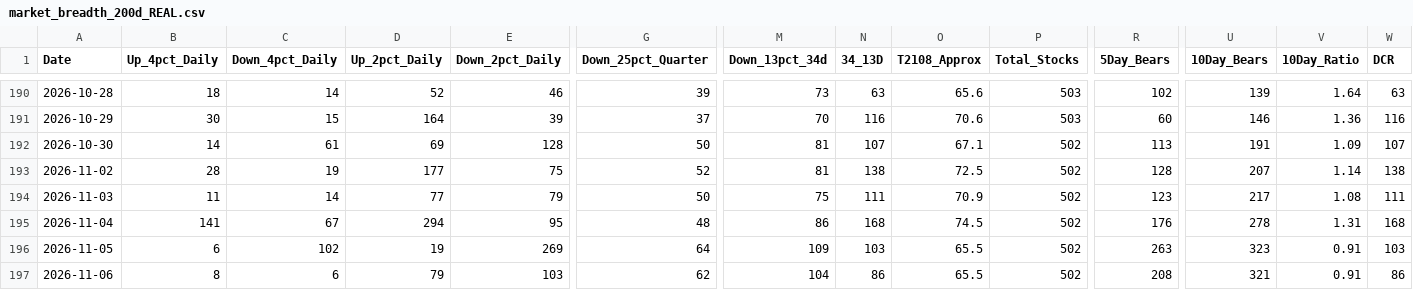
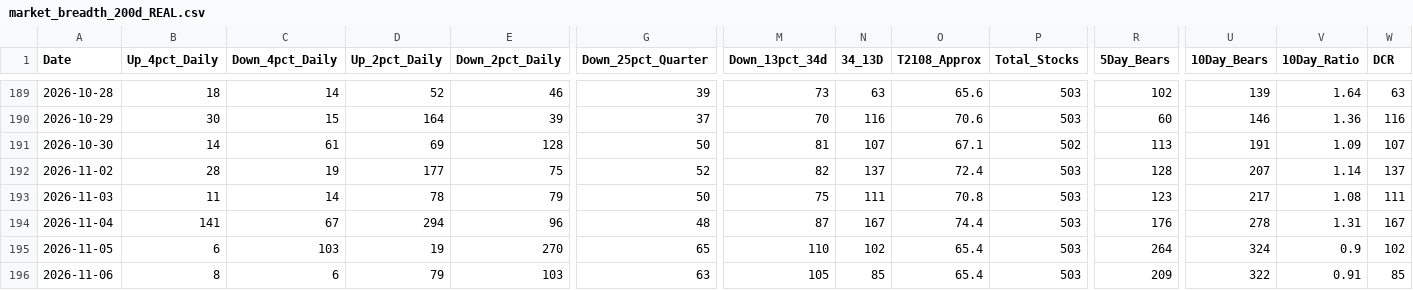
Before and after one commit to Vineh20/market-breadth, a CSV file: docs/market_breadth_200d_REAL.csv, drawn as a sheet; only a part is shown, gaps mark what is left out; addresses are those after the commit; the diff covers the shown part only; the diff names each change by its address in the sheet, - before the commit and + after, or states it on an @@ line.

```diff
--- a/docs/market_breadth_200d_REAL.csv
+++ b/docs/market_breadth_200d_REAL.csv
-M192 (Down_13pct_34d): 81
+M192 (Down_13pct_34d): 82
-N192 (34_13D): 138
+N192 (34_13D): 137
-O192 (T2108_Approx): 72.5
+O192 (T2108_Approx): 72.4
-P192:P196 (Total_Stocks): 502
+P192:P196 (Total_Stocks): 503
-W192 (DCR): 138
+W192 (DCR): 137
-D193 (Up_2pct_Daily): 77
+D193 (Up_2pct_Daily): 78
-O193 (T2108_Approx): 70.9
+O193 (T2108_Approx): 70.8
-E194 (Down_2pct_Daily): 95
+E194 (Down_2pct_Daily): 96
-M194 (Down_13pct_34d): 86
+M194 (Down_13pct_34d): 87
-N194 (34_13D): 168
+N194 (34_13D): 167
-O194 (T2108_Approx): 74.5
+O194 (T2108_Approx): 74.4
-W194 (DCR): 168
+W194 (DCR): 167
-C195 (Down_4pct_Daily): 102
+C195 (Down_4pct_Daily): 103
-E195 (Down_2pct_Daily): 269
+E195 (Down_2pct_Daily): 270
-G195 (Down_25pct_Quarter): 64
+G195 (Down_25pct_Quarter): 65
-M195 (Down_13pct_34d): 109
+M195 (Down_13pct_34d): 110
-N195 (34_13D): 103
+N195 (34_13D): 102
-O195:O196 (T2108_Approx): 65.5
+O195:O196 (T2108_Approx): 65.4
-R195 (5Day_Bears): 263
+R195 (5Day_Bears): 264
-U195 (10Day_Bears): 323
+U195 (10Day_Bears): 324
-V195 (10Day_Ratio): 0.91
+V195 (10Day_Ratio): 0.9
-W195 (DCR): 103
+W195 (DCR): 102
-G196 (Down_25pct_Quarter): 62
+G196 (Down_25pct_Quarter): 63
-M196 (Down_13pct_34d): 104
+M196 (Down_13pct_34d): 105
-N196 (34_13D): 86
+N196 (34_13D): 85
-R196 (5Day_Bears): 208
+R196 (5Day_Bears): 209
-U196 (10Day_Bears): 321
+U196 (10Day_Bears): 322
-W196 (DCR): 86
+W196 (DCR): 85
```
Also changed, not shown: 1 added row, 1 removed row and 71 edited cells elsewhere in this file, market_breadth_200d_REAL.csv, 2 other files.
